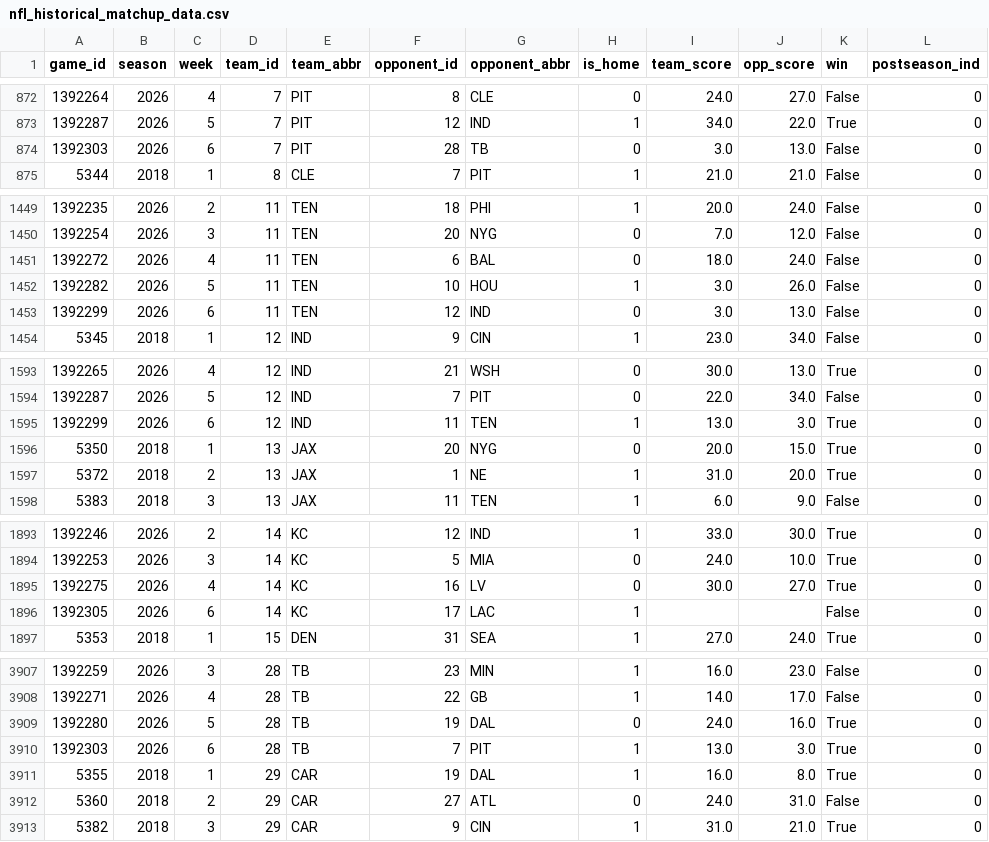
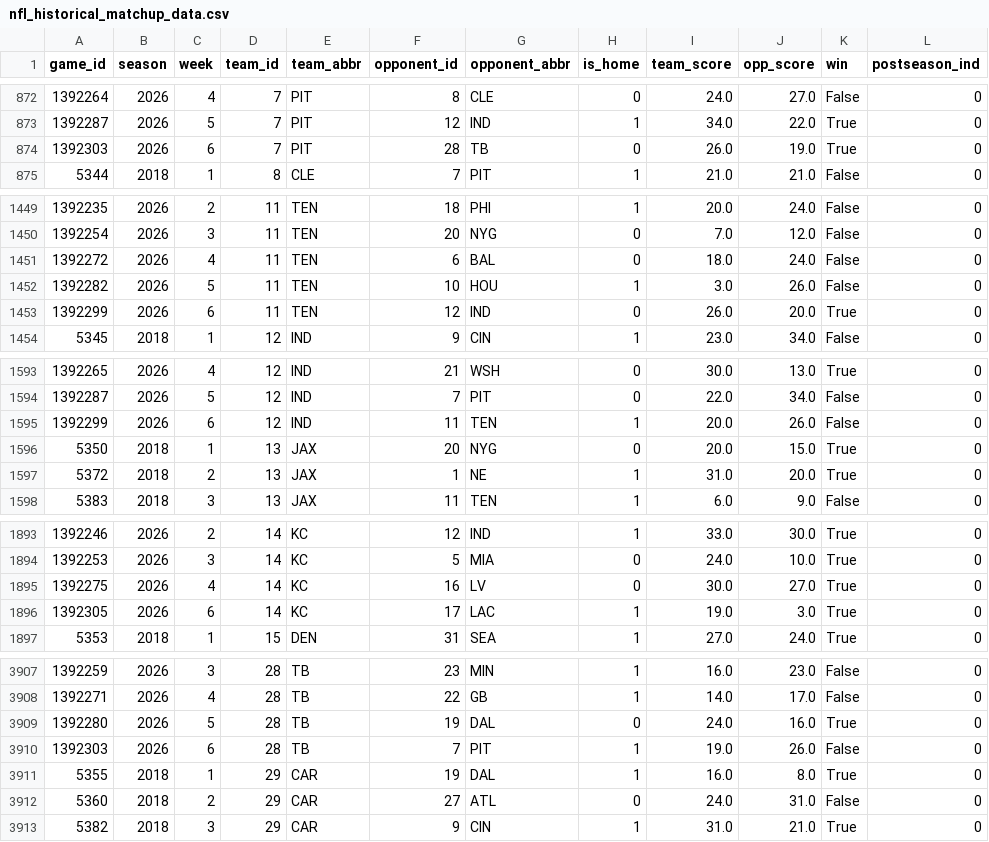
Before and after one commit to hodges623/nfl-prediction-model-site, a CSV file: data/nfl_historical_matchup_data.csv, drawn as a sheet; only a part is shown, gaps mark what is left out; the diff covers the shown part only.

Commit message:
Add/Update predictions for season 2026, week 6, postseason 0

```diff
--- a/data/nfl_historical_matchup_data.csv
+++ b/data/nfl_historical_matchup_data.csv
@@ -873,3 +873,3 @@ game_id,season,week,team_id,team_abbr,opponent_id,opponent_abbr,is_home,team_sco
 1392287,2026,5,7,PIT,12,IND,1,34.0,22.0,True,0
-1392303,2026,6,7,PIT,28,TB,0,3.0,13.0,False,0
+1392303,2026,6,7,PIT,28,TB,0,26.0,19.0,True,0
 5344,2018,1,8,CLE,7,PIT,1,21.0,21.0,False,0
@@ -1452,3 +1452,3 @@ game_id,season,week,team_id,team_abbr,opponent_id,opponent_abbr,is_home,team_sco
 1392282,2026,5,11,TEN,10,HOU,1,3.0,26.0,False,0
-1392299,2026,6,11,TEN,12,IND,0,3.0,13.0,False,0
+1392299,2026,6,11,TEN,12,IND,0,26.0,20.0,True,0
 5345,2018,1,12,IND,9,CIN,1,23.0,34.0,False,0
@@ -1594,3 +1594,3 @@ game_id,season,week,team_id,team_abbr,opponent_id,opponent_abbr,is_home,team_sco
 1392287,2026,5,12,IND,7,PIT,0,22.0,34.0,False,0
-1392299,2026,6,12,IND,11,TEN,1,13.0,3.0,True,0
+1392299,2026,6,12,IND,11,TEN,1,20.0,26.0,False,0
 5350,2018,1,13,JAX,20,NYG,0,20.0,15.0,True,0
@@ -1895,3 +1895,3 @@ game_id,season,week,team_id,team_abbr,opponent_id,opponent_abbr,is_home,team_sco
 1392275,2026,4,14,KC,16,LV,0,30.0,27.0,True,0
-1392305,2026,6,14,KC,17,LAC,1,,,False,0
+1392305,2026,6,14,KC,17,LAC,1,19.0,3.0,True,0
 5353,2018,1,15,DEN,31,SEA,1,27.0,24.0,True,0
@@ -3909,3 +3909,3 @@ game_id,season,week,team_id,team_abbr,opponent_id,opponent_abbr,is_home,team_sco
 1392280,2026,5,28,TB,19,DAL,0,24.0,16.0,True,0
-1392303,2026,6,28,TB,7,PIT,1,13.0,3.0,True,0
+1392303,2026,6,28,TB,7,PIT,1,19.0,26.0,False,0
 5355,2018,1,29,CAR,19,DAL,1,16.0,8.0,True,0
```
Also changed, not shown: 31 edited cells elsewhere in this file, data/nfl_predict_outcome2026w6p0.csv, 1 other file.
